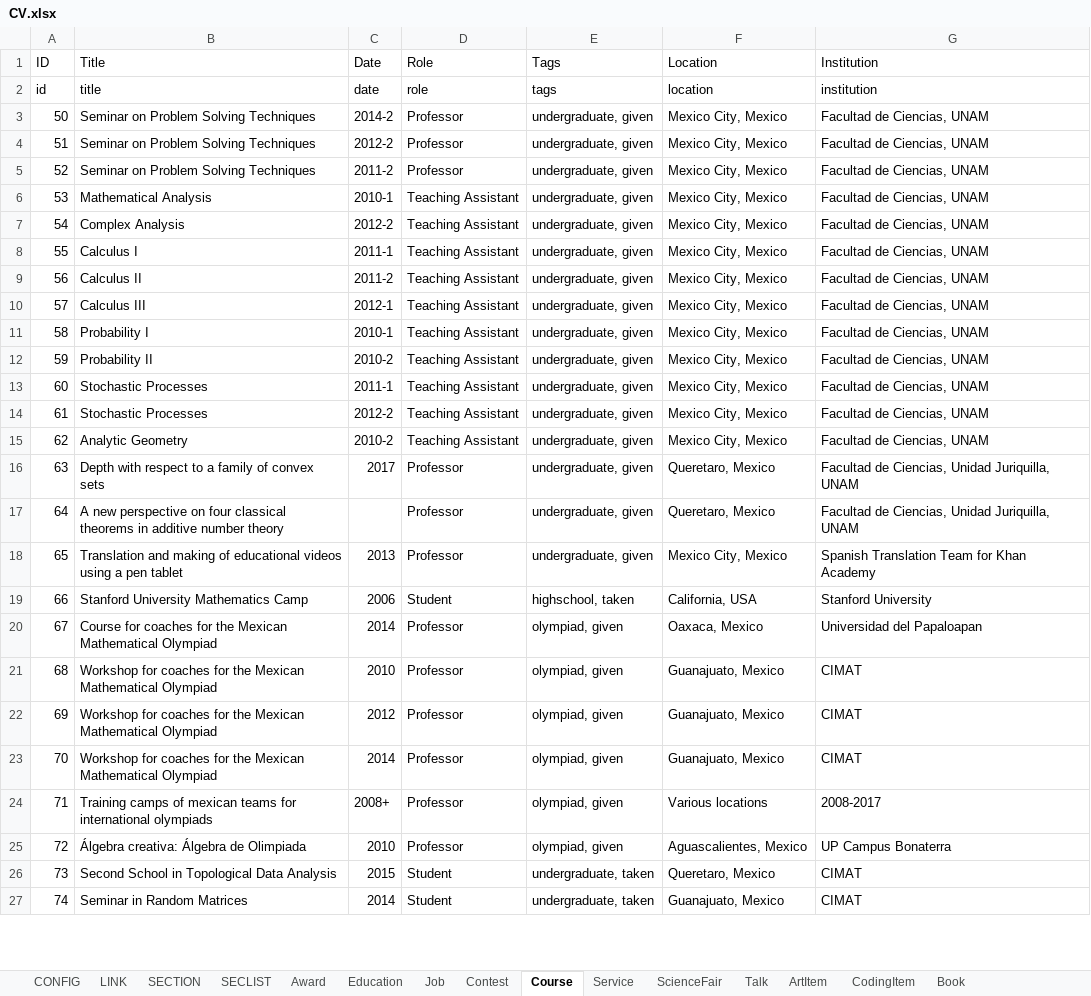
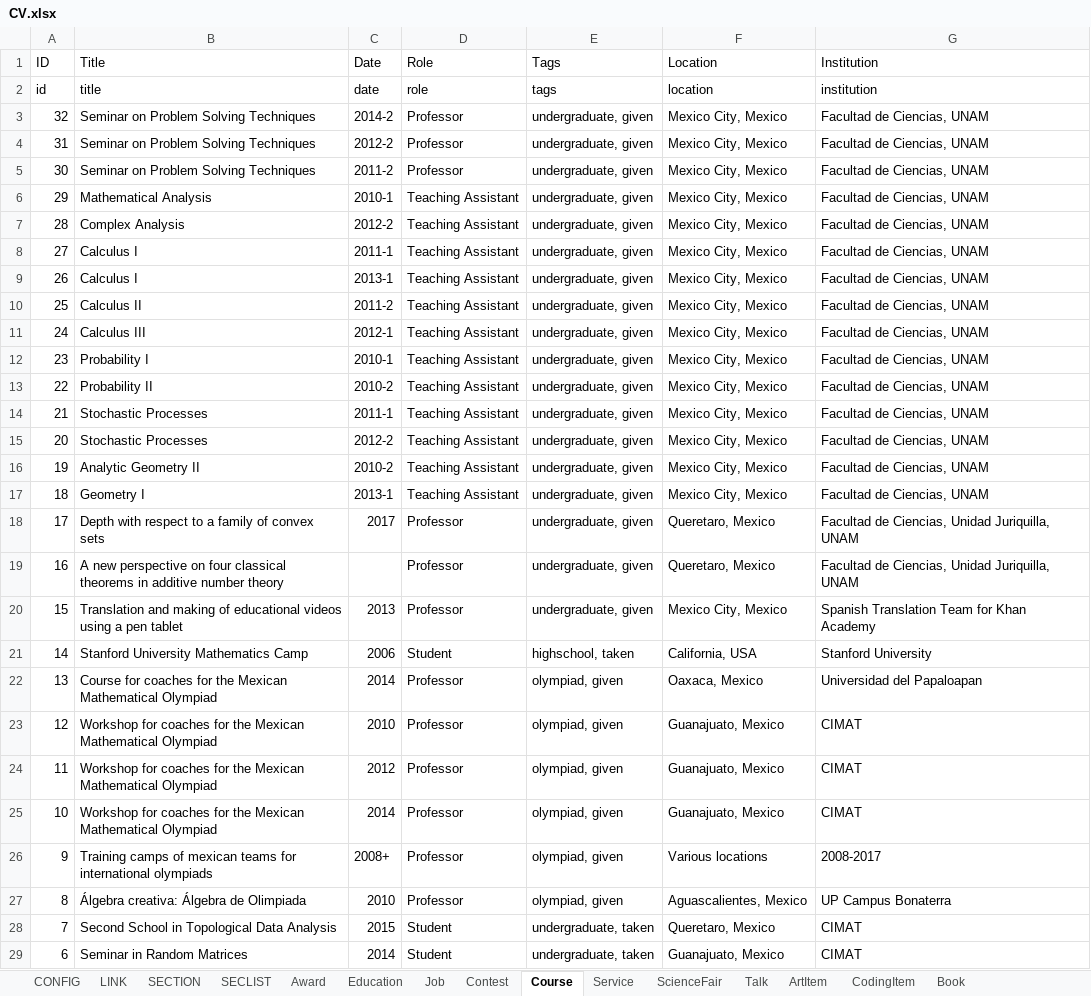
Before and after one commit to leomtz/personalpage, an Excel workbook: data/CV.xlsx, sheet Course, drawn as a sheet; only a part is shown; values as stored, in another font and other column widths than the file's, no borders; addresses are those after the commit; the diff covers the shown part only; the diff names each change by its address in the sheet, - before the commit and + after, or states it on an @@ line.

```diff
--- a/data/CV.xlsx (sheet Course)
+++ b/data/CV.xlsx (sheet Course)
-A3 (ID): 50
+A3 (ID): 32
-A4 (ID): 51
+A4 (ID): 31
-A5 (ID): 52
+A5 (ID): 30
-A6 (ID): 53
+A6 (ID): 29
-A7 (ID): 54
+A7 (ID): 28
-A8 (ID): 55
+A8 (ID): 27
+row 9: 26 | Calculus I | 2013-1 | Teaching Assistant | undergraduate, given | Mexico City, Mexico | Facultad de Ciencias, UNAM
-A10 (ID): 56
+A10 (ID): 25
-A11 (ID): 57
+A11 (ID): 24
-A12 (ID): 58
+A12 (ID): 23
-A13 (ID): 59
+A13 (ID): 22
-A14 (ID): 60
+A14 (ID): 21
-A15 (ID): 61
+A15 (ID): 20
-A16 (ID): 62
+A16 (ID): 19
-B16 (Title): Analytic Geometry
+B16 (Title): Analytic Geometry II
+row 17: 18 | Geometry I | 2013-1 | Teaching Assistant | undergraduate, given | Mexico City, Mexico | Facultad de Ciencias, UNAM
-A18 (ID): 63
+A18 (ID): 17
-A19 (ID): 64
+A19 (ID): 16
-A20 (ID): 65
+A20 (ID): 15
-A21 (ID): 66
+A21 (ID): 14
-A22 (ID): 67
+A22 (ID): 13
-A23 (ID): 68
+A23 (ID): 12
-A24 (ID): 69
+A24 (ID): 11
-A25 (ID): 70
+A25 (ID): 10
-A26 (ID): 71
+A26 (ID): 9
-A27 (ID): 72
+A27 (ID): 8
-A28 (ID): 73
+A28 (ID): 7
-A29 (ID): 74
+A29 (ID): 6
```
Also changed, not shown: 5 edited cells elsewhere in this sheet, sheet ScientificPublication, sheet Talk, sheet Contest, sheet ArtItem, sheet CodingItem, sheet Award, 6 more sheets, 2 other files.
